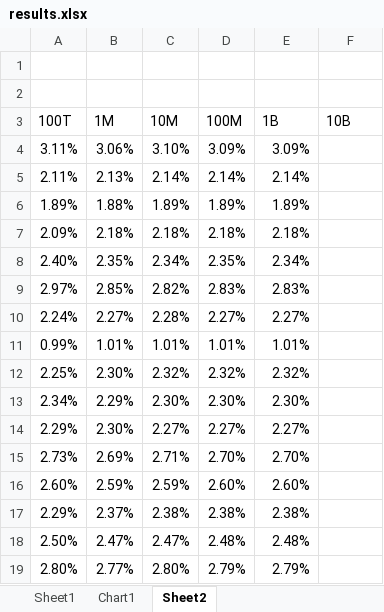
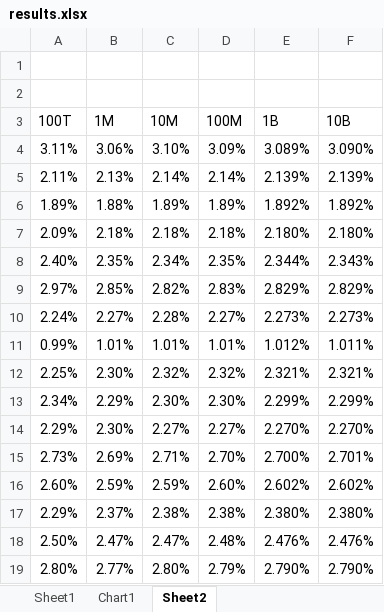
Before and after one commit to dunkmann00/Monopoly-Probabilities, an Excel workbook: results.xlsx, sheet Sheet2, drawn as a sheet; only a part is shown; values as stored, in another font and other column widths than the file's, no borders; the diff covers the shown part only; the diff names each change by its address in the sheet, - before the commit and + after, or states it on an @@ line.

Commit message:
Add results from the 10B turn sim

```diff
--- a/results.xlsx (sheet Sheet2)
+++ b/results.xlsx (sheet Sheet2)
-E4 (1B): 3.09%
+E4 (1B): 3.089%
-F4 (10B): (empty)
+F4 (10B): 3.090%
-E5 (1B): 2.14%
+E5 (1B): 2.139%
-F5 (10B): (empty)
+F5 (10B): 2.139%
-E6 (1B): 1.89%
+E6 (1B): 1.892%
-F6 (10B): (empty)
+F6 (10B): 1.892%
-E7 (1B): 2.18%
+E7 (1B): 2.180%
-F7 (10B): (empty)
+F7 (10B): 2.180%
-E8 (1B): 2.34%
+E8 (1B): 2.344%
-F8 (10B): (empty)
+F8 (10B): 2.343%
-E9 (1B): 2.83%
+E9 (1B): 2.829%
-F9 (10B): (empty)
+F9 (10B): 2.829%
-E10 (1B): 2.27%
+E10 (1B): 2.273%
-F10 (10B): (empty)
+F10 (10B): 2.273%
-E11 (1B): 1.01%
+E11 (1B): 1.012%
-F11 (10B): (empty)
+F11 (10B): 1.011%
-E12 (1B): 2.32%
+E12 (1B): 2.321%
-F12 (10B): (empty)
+F12 (10B): 2.321%
-E13 (1B): 2.30%
+E13 (1B): 2.299%
-F13 (10B): (empty)
+F13 (10B): 2.299%
-E14 (1B): 2.27%
+E14 (1B): 2.270%
-F14 (10B): (empty)
+F14 (10B): 2.270%
-E15 (1B): 2.70%
+E15 (1B): 2.700%
-F15 (10B): (empty)
+F15 (10B): 2.701%
-E16 (1B): 2.60%
+E16 (1B): 2.602%
-F16 (10B): (empty)
+F16 (10B): 2.602%
-E17 (1B): 2.38%
+E17 (1B): 2.380%
-F17 (10B): (empty)
+F17 (10B): 2.380%
-E18 (1B): 2.48%
+E18 (1B): 2.476%
-F18 (10B): (empty)
+F18 (10B): 2.476%
-E19 (1B): 2.79%
+E19 (1B): 2.790%
-F19 (10B): (empty)
+F19 (10B): 2.790%
```
Also changed, not shown: 2 added rows and 54 edited cells elsewhere in this sheet, sheet Sheet1, charts or pictures.
